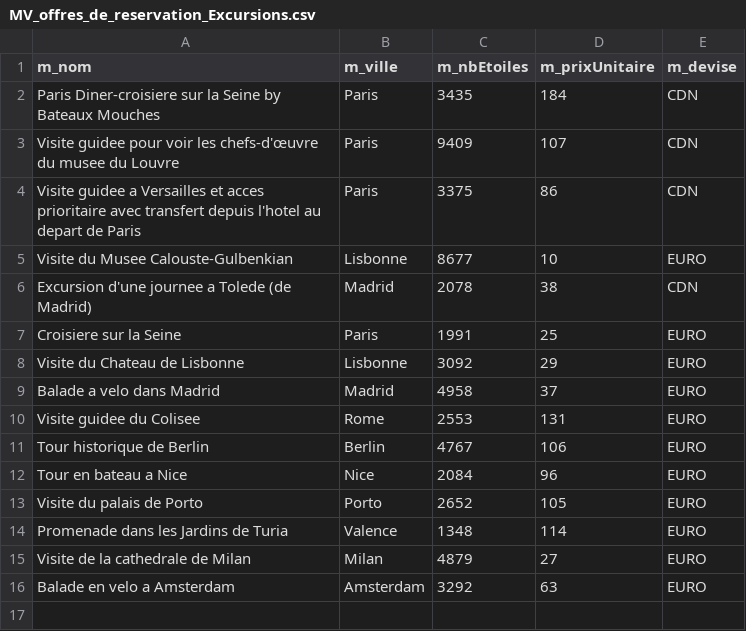
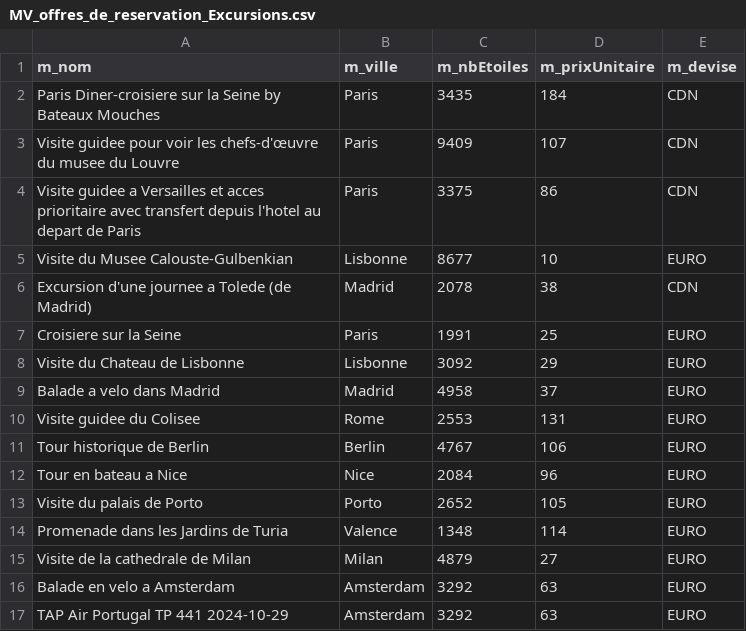
Before and after one commit to jevon-01/Systeme-de-reservation-MiniVoyage, a CSV file: MV_offres_de_reservation_Excursions.csv, drawn as a sheet.

Commit message:
Ajout d'une excursion dans le CSV pour avoir le meme output voulu.

```diff
--- a/MV_offres_de_reservation_Excursions.csv
+++ b/MV_offres_de_reservation_Excursions.csv
@@ -16 +16,2 @@ Visite de la cathedrale de Milan,Milan,4879,27,EURO
 Balade en velo a Amsterdam,Amsterdam,3292,63,EURO
+TAP Air Portugal TP 441 2024-10-29,Amsterdam,3292,63,EURO
```
Also changed, not shown: 1 other file.
